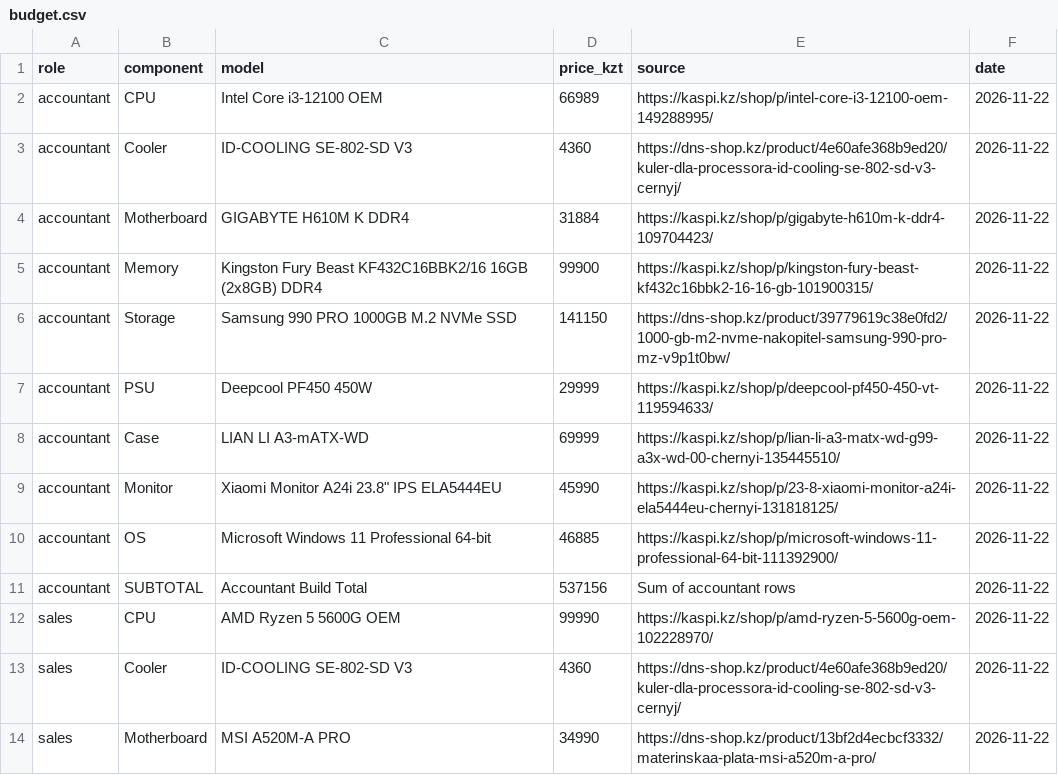
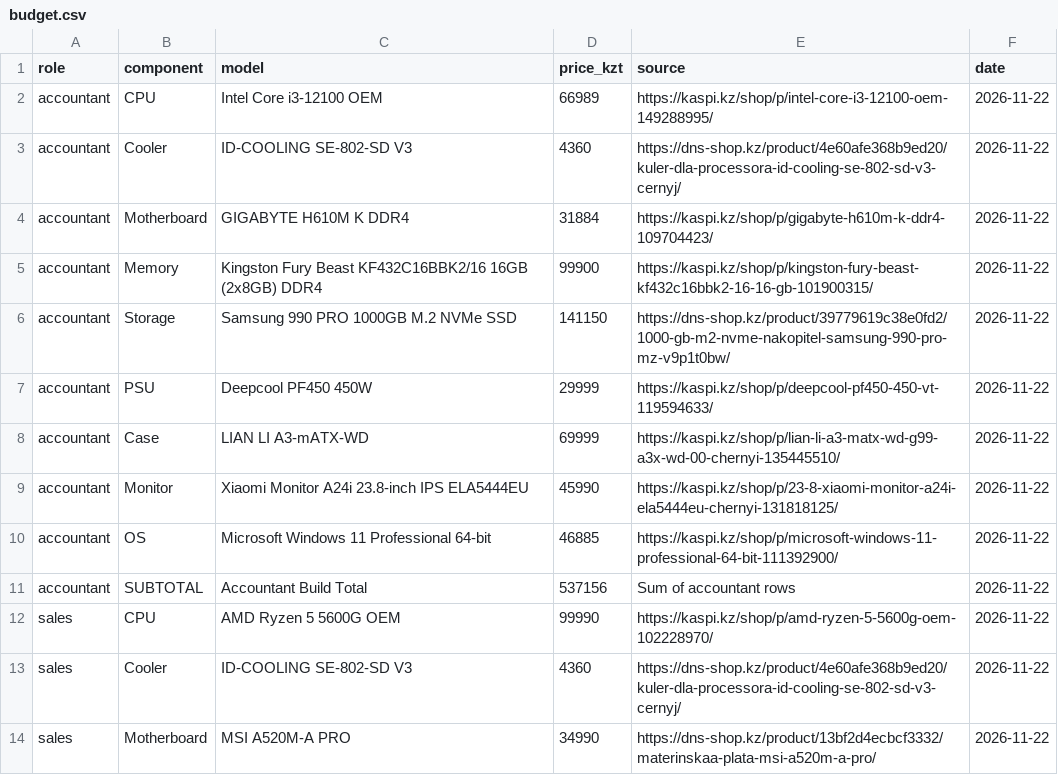
Before and after one commit to sonaril/osarch-ibraeva, a CSV file: tickets/ticket2-office-spec/budget.csv, drawn as a sheet; only a part is shown.

Commit message:
Update monitor description in budget.csv

```diff
--- a/tickets/ticket2-office-spec/budget.csv
+++ b/tickets/ticket2-office-spec/budget.csv
@@ -8,3 +8,3 @@ accountant,PSU,Deepcool PF450 450W,29999,https://kaspi.kz/shop/p/deepcool-pf450-
 accountant,Case,LIAN LI A3-mATX-WD,69999,https://kaspi.kz/shop/p/lian-li-a3-matx-wd-g99-a3x-wd-00-chernyi-135445510/,2026-11-22
-accountant,Monitor,Xiaomi Monitor A24i 23.8" IPS ELA5444EU,45990,https://kaspi.kz/shop/p/23-8-xiaomi-monitor-a24i-ela5444eu-chernyi-131818125/,2026-11-22
+accountant,Monitor,Xiaomi Monitor A24i 23.8-inch IPS ELA5444EU,45990,https://kaspi.kz/shop/p/23-8-xiaomi-monitor-a24i-ela5444eu-chernyi-131818125/,2026-11-22
 accountant,OS,Microsoft Windows 11 Professional 64-bit,46885,https://kaspi.kz/shop/p/microsoft-windows-11-professional-64-bit-111392900/,2026-11-22
```
